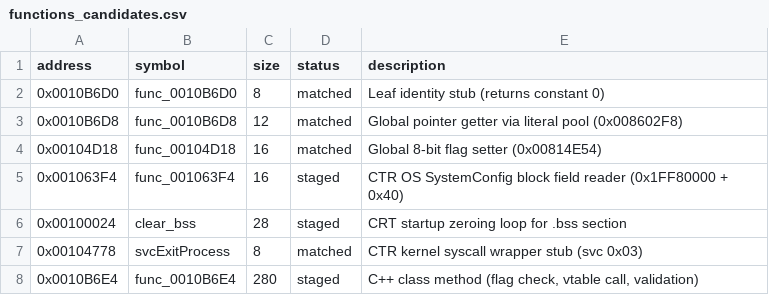
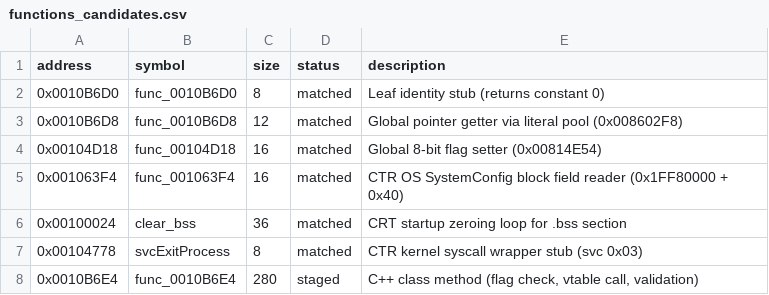
Before and after one commit to ChaconMoon/yokai-watch-2-decompiled, a CSV file: config/functions_candidates.csv, drawn as a sheet.

Commit message:
feat(decomp): add clear_bss (100%), stage func_0010B6E4 (WIP 82%) and classify functions
- Add 100% byte-matched clear_bss (0x00100024) in src/crt/clear_bss.s
- Add func_001063F4 in src/sdk/
- Stage func_0010B6E4 in src/system/ as WIP (~82% match in decomp.me)
- Add tools/classify_functions.py and generate config/functions_classified.csv (3,910 leaf functions)
- Update tools/check_match.py to support staged WIP functions without failing make check
- Improve tools/dump_asm.py with auto-literal pool detection and symbol label resolution
- Update Makefile, README.md, objdiff.json and manifests

```diff
--- a/config/functions_candidates.csv
+++ b/config/functions_candidates.csv
@@ -4,4 +4,4 @@ address,symbol,size,status,description
 0x00104D18,func_00104D18,16,matched,Global 8-bit flag setter (0x00814E54)
-0x001063F4,func_001063F4,16,staged,CTR OS SystemConfig block field reader (0x1FF80000 + 0x40)
-0x00100024,clear_bss,28,staged,CRT startup zeroing loop for .bss section
+0x001063F4,func_001063F4,16,matched,CTR OS SystemConfig block field reader (0x1FF80000 + 0x40)
+0x00100024,clear_bss,36,matched,CRT startup zeroing loop for .bss section
 0x00104778,svcExitProcess,8,matched,CTR kernel syscall wrapper stub (svc 0x03)
```
Also changed, not shown: 11 other files.
